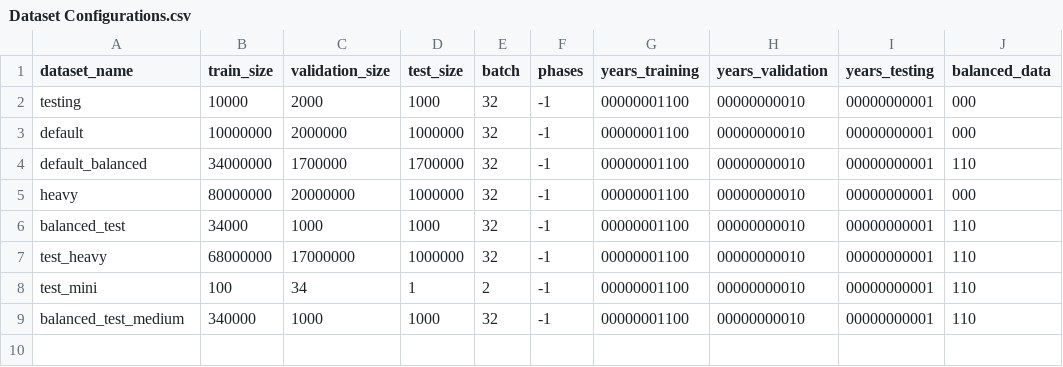
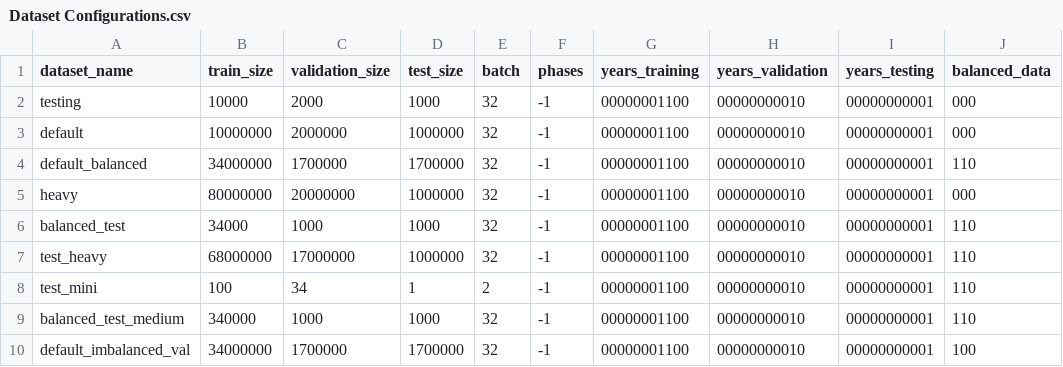
Before and after one commit to TrongTheAlpaca/mahjong_project, a CSV file: Dataset Configurations.csv, drawn as a sheet; the diff names each change by its address in the sheet, - before the commit and + after, or states it on an @@ line.

```diff
--- a/Dataset Configurations.csv
+++ b/Dataset Configurations.csv
+row 10: default_imbalanced_val | 34000000 | 1700000 | 1700000 | 32 | -1 | 00000001100 | 00000000010 | 00000000001 | 100
```
Also changed, not shown: 5 other files.
